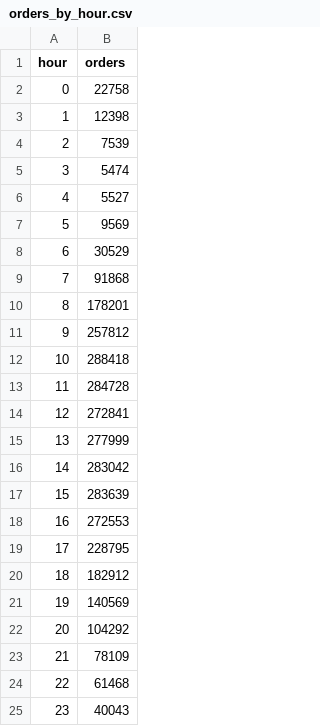
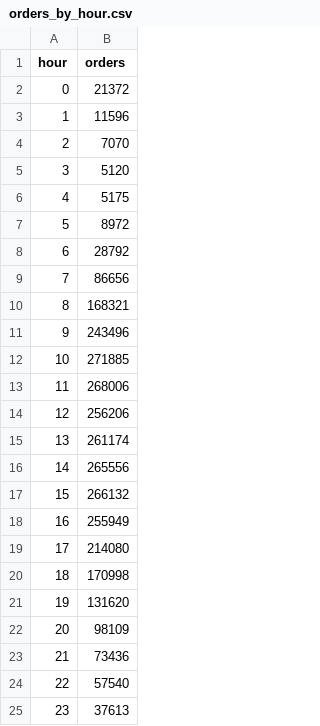
Before and after one commit to aranavmandani/Big-Data-Mining-for-Customer-Intelligence-in-Online-Grocery-Shopping, a CSV file: processed_data/orders_by_hour.csv, drawn as a sheet.

```diff
--- a/processed_data/orders_by_hour.csv
+++ b/processed_data/orders_by_hour.csv
@@ -1,25 +1,25 @@
 hour,orders
-0,22758
-1,12398
-2,7539
-3,5474
-4,5527
-5,9569
-6,30529
-7,91868
-8,178201
-9,257812
-10,288418
-11,284728
-12,272841
-13,277999
-14,283042
-15,283639
-16,272553
-17,228795
-18,182912
-19,140569
-20,104292
-21,78109
-22,61468
-23,40043
+0,21372
+1,11596
+2,7070
+3,5120
+4,5175
+5,8972
+6,28792
+7,86656
+8,168321
+9,243496
+10,271885
+11,268006
+12,256206
+13,261174
+14,265556
+15,266132
+16,255949
+17,214080
+18,170998
+19,131620
+20,98109
+21,73436
+22,57540
+23,37613
```
Also changed, not shown: processed_data/association_rules.csv, 47 other files.
